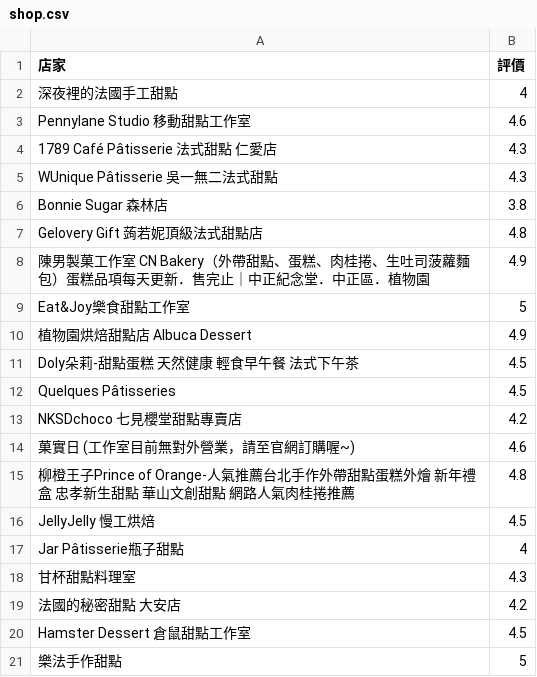
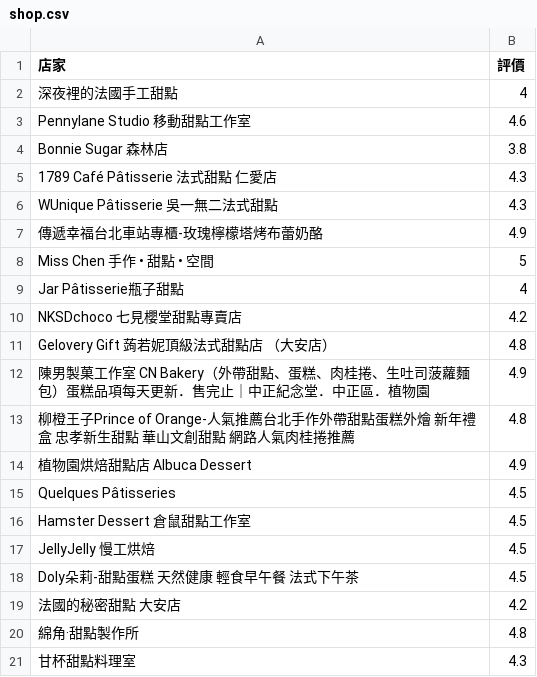
Before and after one commit to hyabc12321/python-web-crawler, a CSV file: Lesson2/shop.csv, drawn as a sheet.

Commit message:
update lesson2

```diff
--- a/Lesson2/shop.csv
+++ b/Lesson2/shop.csv
@@ -3,19 +3,19 @@
 Pennylane Studio 移動甜點工作室,4.6
+Bonnie Sugar 森林店,3.8
 1789 Café Pâtisserie 法式甜點 仁愛店,4.3
 WUnique Pâtisserie 吳一無二法式甜點,4.3
-Bonnie Sugar 森林店,3.8
-Gelovery Gift 蒟若妮頂級法式甜點店,4.8
+傳遞幸福台北車站專櫃-玫瑰檸檬塔烤布蕾奶酪,4.9
+Miss Chen 手作 • 甜點 • 空間,5
+Jar Pâtisserie瓶子甜點,4
+NKSDchoco 七見櫻堂甜點專賣店,4.2
+Gelovery Gift 蒟若妮頂級法式甜點店 （大安店）,4.8
 陳男製菓工作室 CN Bakery（外帶甜點、蛋糕、肉桂捲、生吐司菠蘿麵包）蛋糕品項每天更新．售完止｜中正紀念堂．中正區．植物園,4.9
-Eat&Joy樂食甜點工作室,5
+柳橙王子Prince of Orange-人氣推薦台北手作外帶甜點蛋糕外燴 新年禮盒 忠孝新生甜點 華山文創甜點 網路人氣肉桂捲推薦,4.8
 植物園烘焙甜點店 Albuca Dessert,4.9
+Quelques Pâtisseries,4.5
+Hamster Dessert 倉鼠甜點工作室,4.5
+JellyJelly 慢工烘焙,4.5
 Doly朵莉-甜點蛋糕 天然健康 輕食早午餐 法式下午茶,4.5
-Quelques Pâtisseries,4.5
-NKSDchoco 七見櫻堂甜點專賣店,4.2
-菓實日 (工作室目前無對外營業，請至官網訂購喔~),4.6
-柳橙王子Prince of Orange-人氣推薦台北手作外帶甜點蛋糕外燴 新年禮盒 忠孝新生甜點 華山文創甜點 網路人氣肉桂捲推薦,4.8
-JellyJelly 慢工烘焙,4.5
-Jar Pâtisserie瓶子甜點,4
+法國的秘密甜點 大安店,4.2
+綿角·甜點製作所,4.8
 甘杯甜點料理室,4.3
-法國的秘密甜點 大安店,4.2
-Hamster Dessert 倉鼠甜點工作室,4.5
-樂法手作甜點,5
```
Also changed, not shown: 8 other files.
